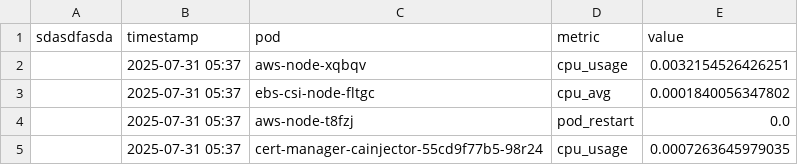
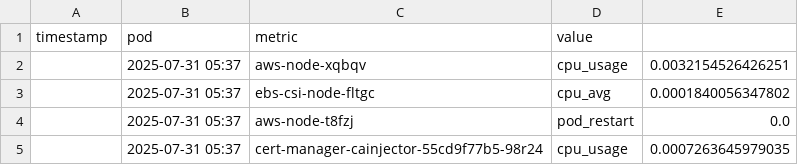
Before and after one commit to lsh5224/Datasource, a TSV file: Prometheus_data_set.tsv, drawn as a sheet; only a part is shown; removed rows and columns are numbered as before the commit, all else as after; the diff names each change by its address in the sheet, - before the commit and + after, or states it on an @@ line.

Commit message:
fix data

```diff
--- a/Prometheus_data_set.tsv
+++ b/Prometheus_data_set.tsv
-row 1: sdasdfasda | timestamp | pod | metric | value
+row 1: timestamp | pod | metric | value
```
